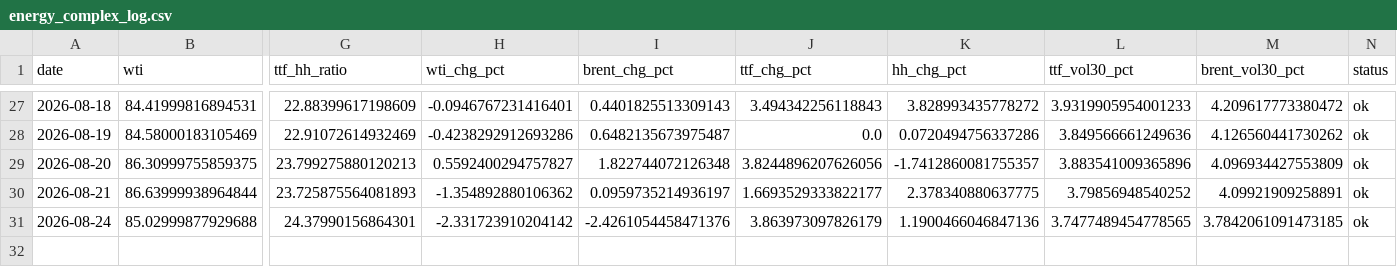
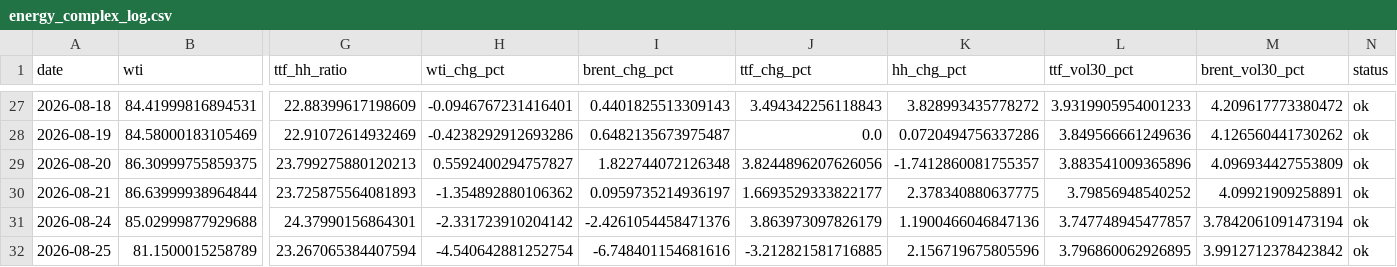
Before and after one commit to Evanssdas/GB-Energy-Complex, a CSV file: energy_complex_log.csv, drawn as a sheet; only a part is shown, gaps mark what is left out; rows hold the shown columns only; the diff names each change by its address in the sheet, - before the commit and + after, or states it on an @@ line.

```diff
--- a/energy_complex_log.csv
+++ b/energy_complex_log.csv
-L31 (ttf_vol30_pct): 3.7477489454778565
+L31 (ttf_vol30_pct): 3.747748945477857
-M31 (brent_vol30_pct): 3.7842061091473185
+M31 (brent_vol30_pct): 3.7842061091473194
+row 32: 2026-08-25 | 81.1500015258789 | 23.267065384407594 | -4.540642881252754 | -6.748401154681616 | -3.212821581716885 | 2.156719675805596 | 3.796860062926895 | 3.9912712378423842 | ok
```
Also changed, not shown: 1 other file.
